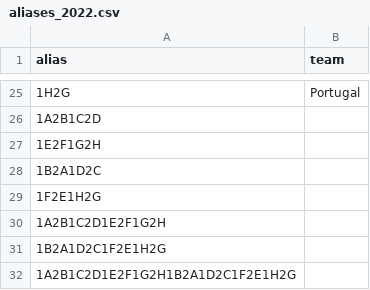
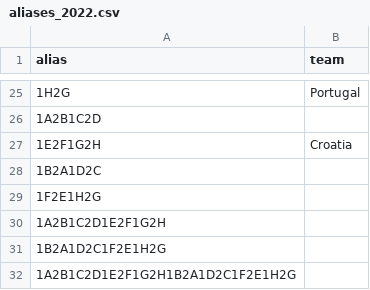
Before and after one commit to alan-turing-institute/FootballTournamentPrediction, a CSV file: wcpredictor/data/aliases_2022.csv, drawn as a sheet; only a part is shown, gaps mark what is left out.

Commit message:
brazil-croatia result

```diff
--- a/wcpredictor/data/aliases_2022.csv
+++ b/wcpredictor/data/aliases_2022.csv
@@ -26,3 +26,3 @@ alias,team
 1A2B1C2D,
-1E2F1G2H,
+1E2F1G2H,Croatia
 1B2A1D2C,
```
Also changed, not shown: 1 other file.
